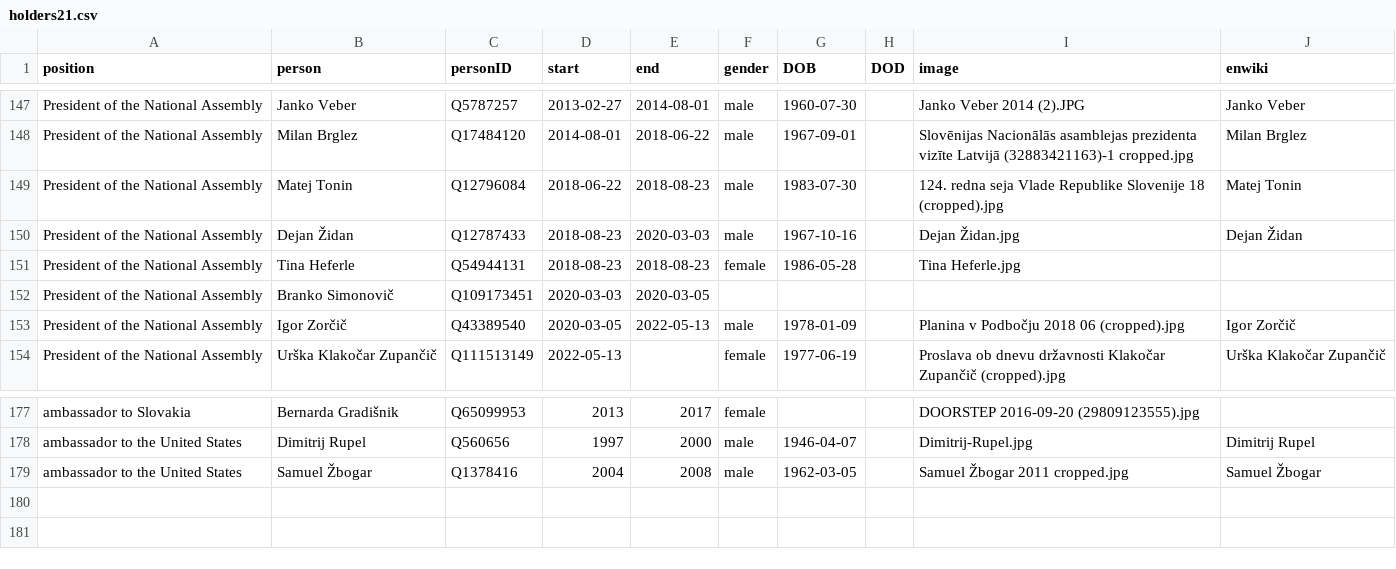
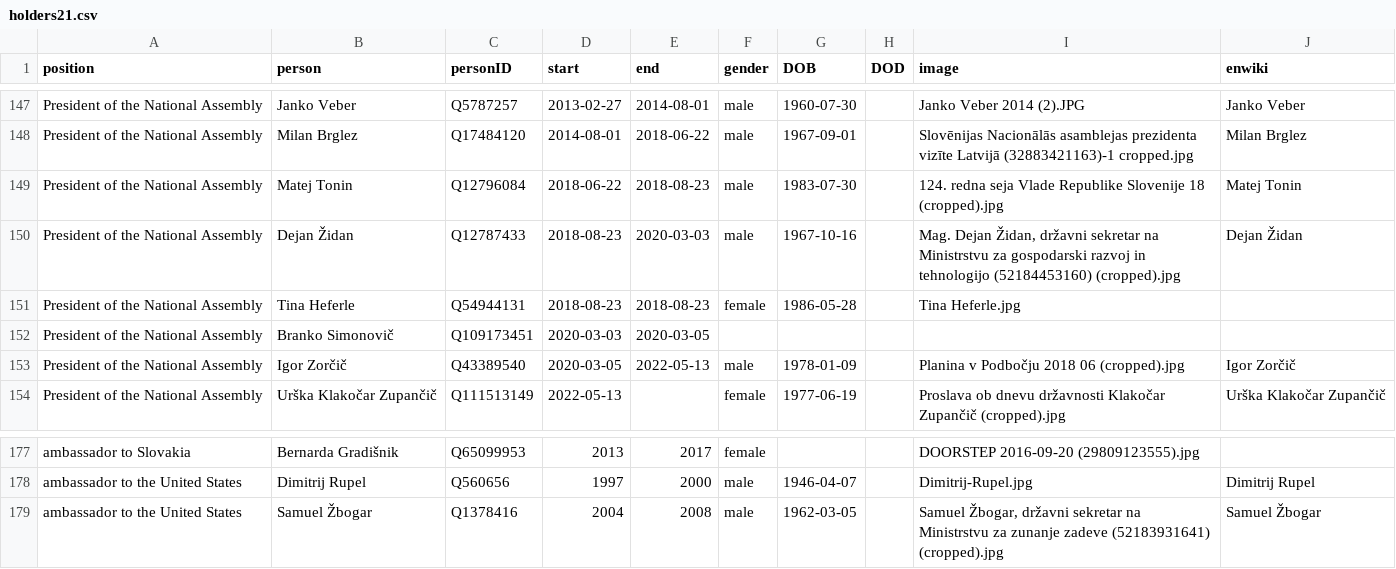
Before and after one commit to every-politician-scrapers/slovenia-cabinet, a CSV file: html/holders21.csv, drawn as a sheet; only a part is shown, gaps mark what is left out; the diff covers the shown part only.

```diff
--- a/html/holders21.csv
+++ b/html/holders21.csv
@@ -149,3 +149,3 @@ President of the National Assembly,Milan Brglez,Q17484120,2014-08-01,2018-06-22,
 President of the National Assembly,Matej Tonin,Q12796084,2018-06-22,2018-08-23,male,1983-07-30,,124. redna seja Vlade Republike Slovenije 18 (cropped).jpg,Matej Tonin
-President of the National Assembly,Dejan Židan,Q12787433,2018-08-23,2020-03-03,male,1967-10-16,,Dejan Židan.jpg,Dejan Židan
+President of the National Assembly,Dejan Židan,Q12787433,2018-08-23,2020-03-03,male,1967-10-16,,"Mag. Dejan Židan, državni sekretar na Ministrstvu za gospodarski razvoj in tehnologijo (52184453160) (cropped).jpg",Dejan Židan
 President of the National Assembly,Tina Heferle,Q54944131,2018-08-23,2018-08-23,female,1986-05-28,,Tina Heferle.jpg,
@@ -178,2 +178,2 @@ ambassador to Slovakia,Bernarda Gradišnik,Q65099953,2013,2017,female,,,DOORSTEP
 ambassador to the United States,Dimitrij Rupel,Q560656,1997,2000,male,1946-04-07,,Dimitrij-Rupel.jpg,Dimitrij Rupel
-ambassador to the United States,Samuel Žbogar,Q1378416,2004,2008,male,1962-03-05,,Samuel Žbogar 2011 cropped.jpg,Samuel Žbogar
+ambassador to the United States,Samuel Žbogar,Q1378416,2004,2008,male,1962-03-05,,"Samuel Žbogar, državni sekretar na Ministrstvu za zunanje zadeve (52183931641) (cropped).jpg",Samuel Žbogar
```
Also changed, not shown: 7 edited cells elsewhere in this file, html/legislators.csv.
